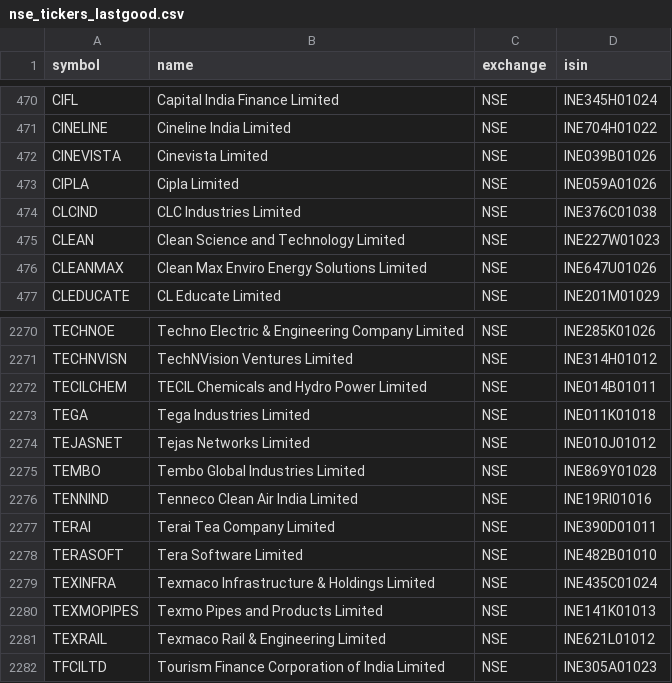
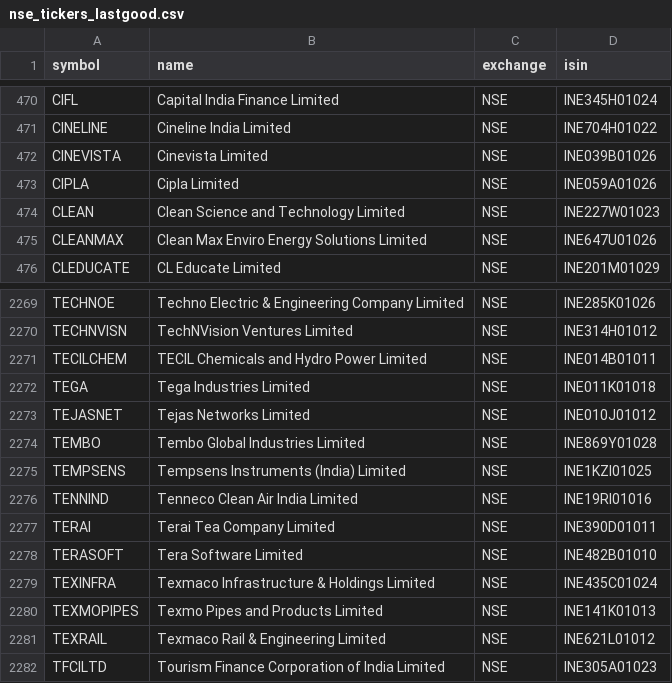
Before and after one commit to Aakash10867/graham-agent, a CSV file: nse_tickers_lastgood.csv, drawn as a sheet; only a part is shown, gaps mark what is left out.

```diff
--- a/nse_tickers_lastgood.csv
+++ b/nse_tickers_lastgood.csv
@@ -473,3 +473,2 @@ CINEVISTA,Cinevista Limited,NSE,INE039B01026
 CIPLA,Cipla Limited,NSE,INE059A01026
-CLCIND,CLC Industries Limited,NSE,INE376C01038
 CLEAN,Clean Science and Technology Limited,NSE,INE227W01023
@@ -2275,2 +2274,3 @@ TEJASNET,Tejas Networks Limited,NSE,INE010J01012
 TEMBO,Tembo Global Industries Limited,NSE,INE869Y01028
+TEMPSENS,Tempsens Instruments (India) Limited,NSE,INE1KZI01025
 TENNIND,Tenneco Clean Air India Limited,NSE,INE19RI01016
```
Also changed, not shown: universe_tickers.csv, 2 other files.
